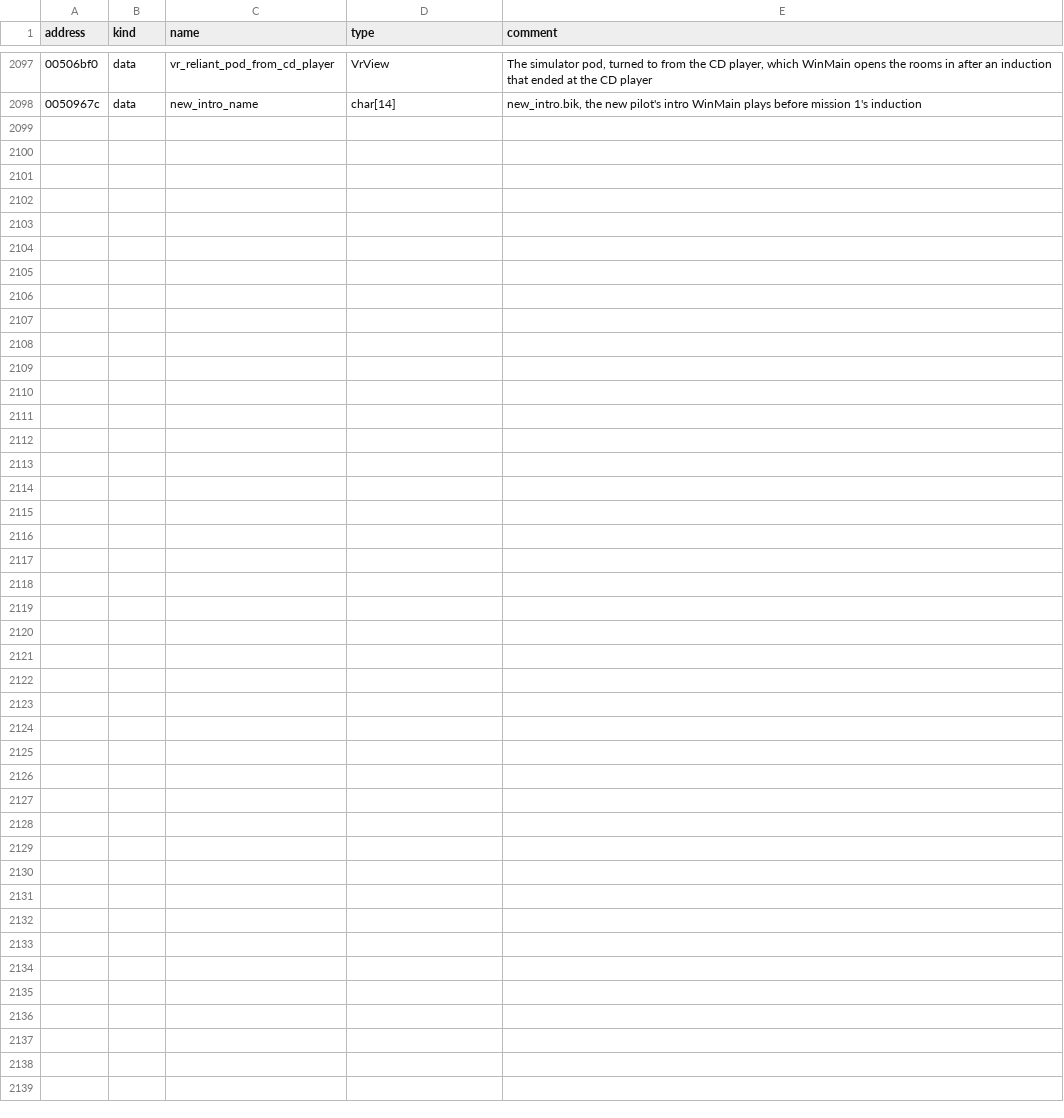
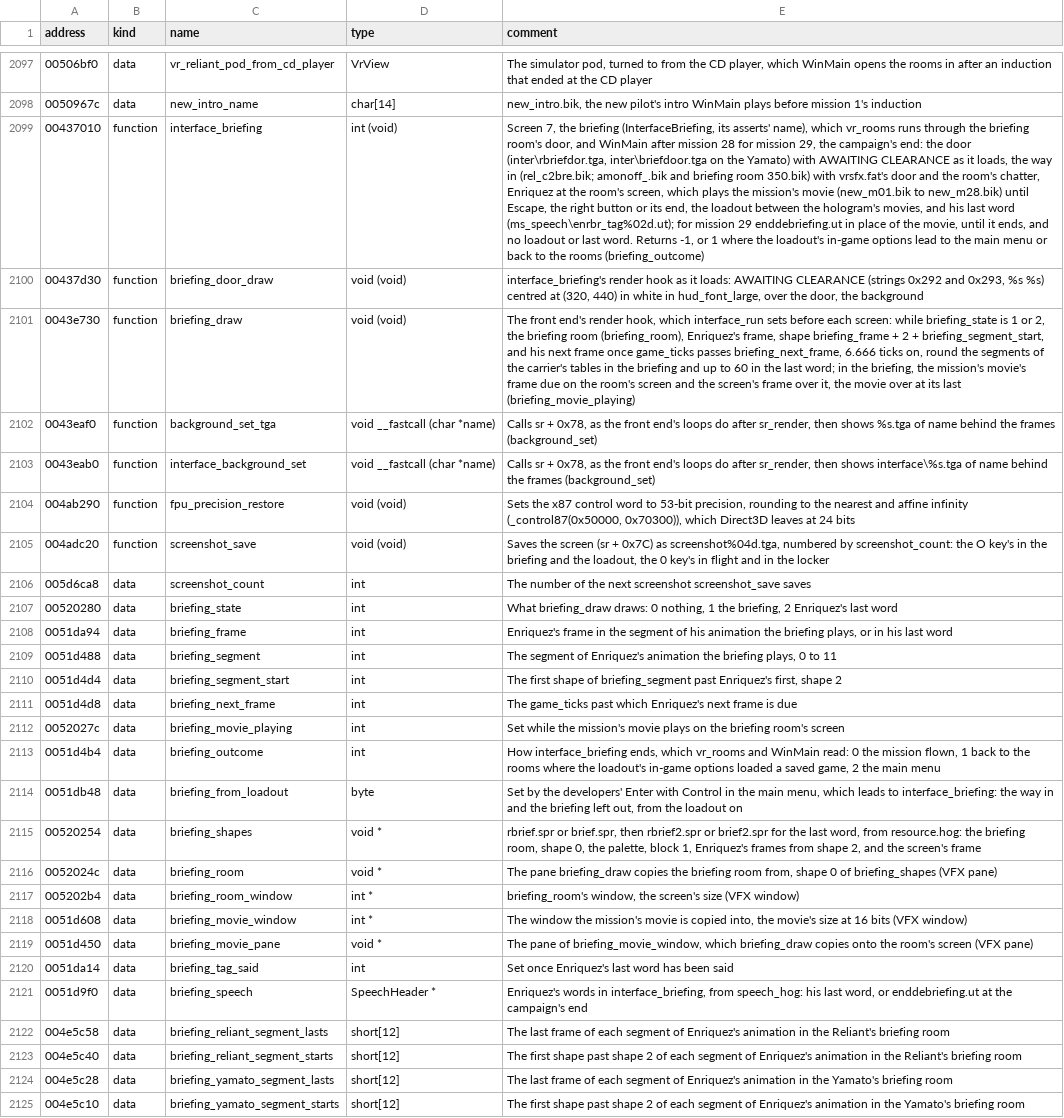
Before and after one commit to LordBlacksun/openreliant, a TSV file: ghidra/names/LANCER.EXE.tsv, drawn as a sheet; only a part is shown, gaps mark what is left out; the diff covers the shown part only; the diff names each change by its address in the sheet, - before the commit and + after, or states it on an @@ line.

Commit message:
feat: the briefing, from the briefing room's door to Enriquez's last word (#426)
The rooms' briefing room door flew the mission at once. It now leads through
the front end's screen 7 as the game runs it: the door with AWAITING CLEARANCE
as it loads, the way in with the door's sound and the room's chatter, Enriquez
at the room's screen while it plays the mission's movie, and his last word
before the hangar. The Yamato has its own room, and mission 29 the campaign's
end, which the campaign's flow will reach. The loadout between the briefing
and the last word stays with #44.

A right-button press held from one part no longer ends the next: the movies,
the briefing's stages and the induction take it once it has come up, as the
front end's screens already did. The developers' Enter with Shift now flies
without the briefing, as the original's does, and with Control leads to the
briefing from its loadout.

--no-intro starts without the three start-up movies.

```diff
--- a/ghidra/names/LANCER.EXE.tsv
+++ b/ghidra/names/LANCER.EXE.tsv
+row 2099: 00437010 | function | interface_briefing | int (void) | Screen 7, the briefing (InterfaceBriefing, its asserts' name), which vr_rooms runs through the briefing room's door, and WinMain after mission 28 for mission 29, the campaign's end: the door (inter\rbriefdor.tga, inter\briefdoor.tga on the Yamato) with AWAITING CLEARANCE as it loads, the way in (rel_c2bre.bik; amonoff_.bik and briefing room 350.bik) with vrsfx.fat's door and the room's chatter, Enriquez at the room's screen, which plays the mission's movie (new_m01.bik to new_m28.bik) until Escape, the right button or its end, the loadout between the hologram's movies, and his last word (ms_speech\enrbr_tag%02d.ut); for mission 29 enddebriefing.ut in place of the movie, until it ends, and no loadout or last word. Returns -1, or 1 where the loadout's in-game options lead to the main menu or back to the rooms (briefing_outcome)
+row 2100: 00437d30 | function | briefing_door_draw | void (void) | interface_briefing's render hook as it loads: AWAITING CLEARANCE (strings 0x292 and 0x293, %s %s) centred at (320, 440) in white in hud_font_large, over the door, the background
+row 2101: 0043e730 | function | briefing_draw | void (void) | The front end's render hook, which interface_run sets before each screen: while briefing_state is 1 or 2, the briefing room (briefing_room), Enriquez's frame, shape briefing_frame + 2 + briefing_segment_start, and his next frame once game_ticks passes briefing_next_frame, 6.666 ticks on, round the segments of the carrier's tables in the briefing and up to 60 in the last word; in the briefing, the mission's movie's frame due on the room's screen and the screen's frame over it, the movie over at its last (briefing_movie_playing)
+row 2102: 0043eaf0 | function | background_set_tga | void __fastcall (char *name) | Calls sr + 0x78, as the front end's loops do after sr_render, then shows %s.tga of name behind the frames (background_set)
+row 2103: 0043eab0 | function | interface_background_set | void __fastcall (char *name) | Calls sr + 0x78, as the front end's loops do after sr_render, then shows interface\%s.tga of name behind the frames (background_set)
+row 2104: 004ab290 | function | fpu_precision_restore | void (void) | Sets the x87 control word to 53-bit precision, rounding to the nearest and affine infinity (_control87(0x50000, 0x70300)), which Direct3D leaves at 24 bits
+row 2105: 004adc20 | function | screenshot_save | void (void) | Saves the screen (sr + 0x7C) as screenshot%04d.tga, numbered by screenshot_count: the O key's in the briefing and the loadout, the 0 key's in flight and in the locker
+row 2106: 005d6ca8 | data | screenshot_count | int | The number of the next screenshot screenshot_save saves
+row 2107: 00520280 | data | briefing_state | int | What briefing_draw draws: 0 nothing, 1 the briefing, 2 Enriquez's last word
+row 2108: 0051da94 | data | briefing_frame | int | Enriquez's frame in the segment of his animation the briefing plays, or in his last word
+row 2109: 0051d488 | data | briefing_segment | int | The segment of Enriquez's animation the briefing plays, 0 to 11
+row 2110: 0051d4d4 | data | briefing_segment_start | int | The first shape of briefing_segment past Enriquez's first, shape 2
+row 2111: 0051d4d8 | data | briefing_next_frame | int | The game_ticks past which Enriquez's next frame is due
+row 2112: 0052027c | data | briefing_movie_playing | int | Set while the mission's movie plays on the briefing room's screen
+row 2113: 0051d4b4 | data | briefing_outcome | int | How interface_briefing ends, which vr_rooms and WinMain read: 0 the mission flown, 1 back to the rooms where the loadout's in-game options loaded a saved game, 2 the main menu
+row 2114: 0051db48 | data | briefing_from_loadout | byte | Set by the developers' Enter with Control in the main menu, which leads to interface_briefing: the way in and the briefing left out, from the loadout on
+row 2115: 00520254 | data | briefing_shapes | void * | rbrief.spr or brief.spr, then rbrief2.spr or brief2.spr for the last word, from resource.hog: the briefing room, shape 0, the palette, block 1, Enriquez's frames from shape 2, and the screen's frame
+row 2116: 0052024c | data | briefing_room | void * | The pane briefing_draw copies the briefing room from, shape 0 of briefing_shapes (VFX pane)
+row 2117: 005202b4 | data | briefing_room_window | int * | briefing_room's window, the screen's size (VFX window)
+row 2118: 0051d608 | data | briefing_movie_window | int * | The window the mission's movie is copied into, the movie's size at 16 bits (VFX window)
+row 2119: 0051d450 | data | briefing_movie_pane | void * | The pane of briefing_movie_window, which briefing_draw copies onto the room's screen (VFX pane)
+row 2120: 0051da14 | data | briefing_tag_said | int | Set once Enriquez's last word has been said
+row 2121: 0051d9f0 | data | briefing_speech | SpeechHeader * | Enriquez's words in interface_briefing, from speech_hog: his last word, or enddebriefing.ut at the campaign's end
+row 2122: 004e5c58 | data | briefing_reliant_segment_lasts | short[12] | The last frame of each segment of Enriquez's animation in the Reliant's briefing room
+row 2123: 004e5c40 | data | briefing_reliant_segment_starts | short[12] | The first shape past shape 2 of each segment of Enriquez's animation in the Reliant's briefing room
+row 2124: 004e5c28 | data | briefing_yamato_segment_lasts | short[12] | The last frame of each segment of Enriquez's animation in the Yamato's briefing room
+row 2125: 004e5c10 | data | briefing_yamato_segment_starts | short[12] | The first shape past shape 2 of each segment of Enriquez's animation in the Yamato's briefing room
```
Also changed, not shown: 1 edited cell elsewhere in this file, 24 other files.
